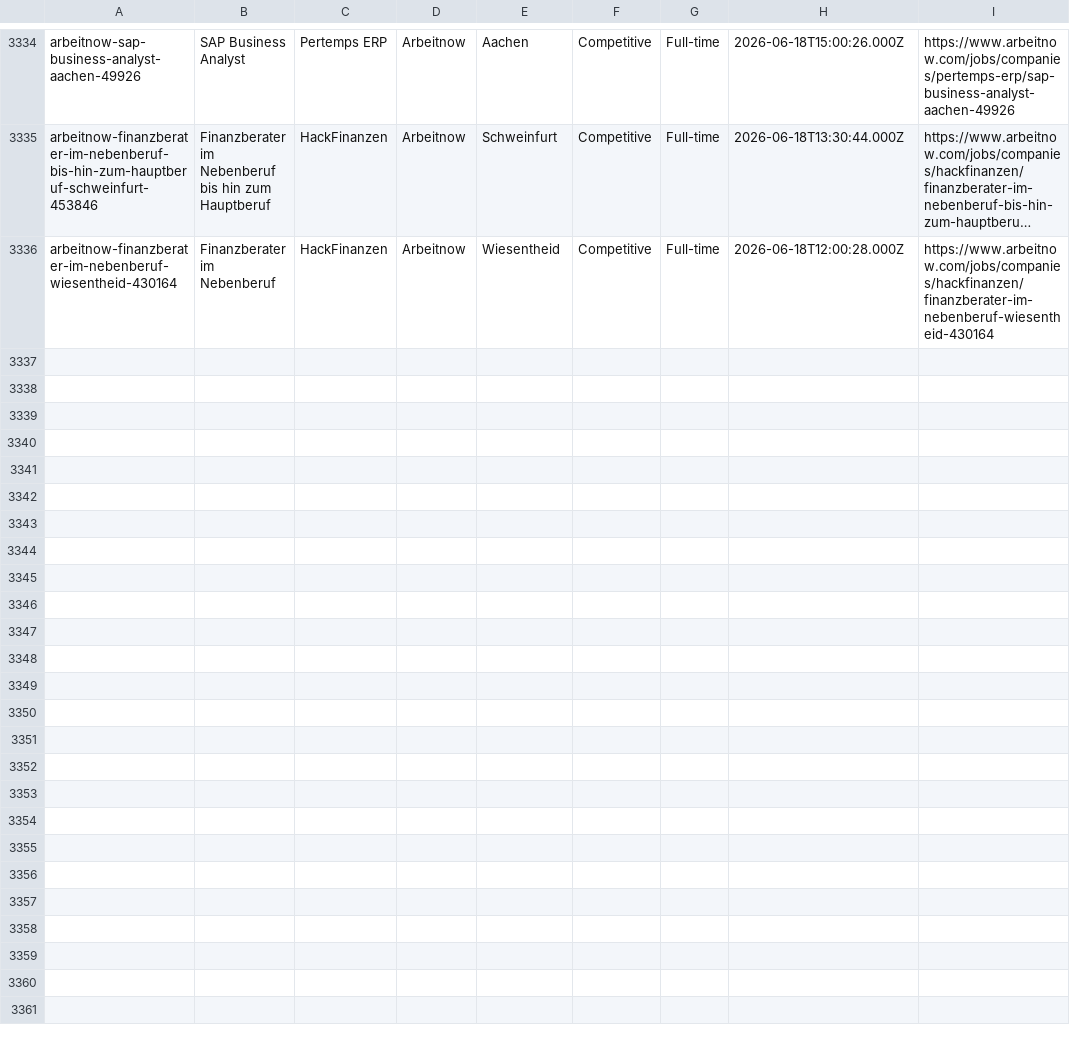
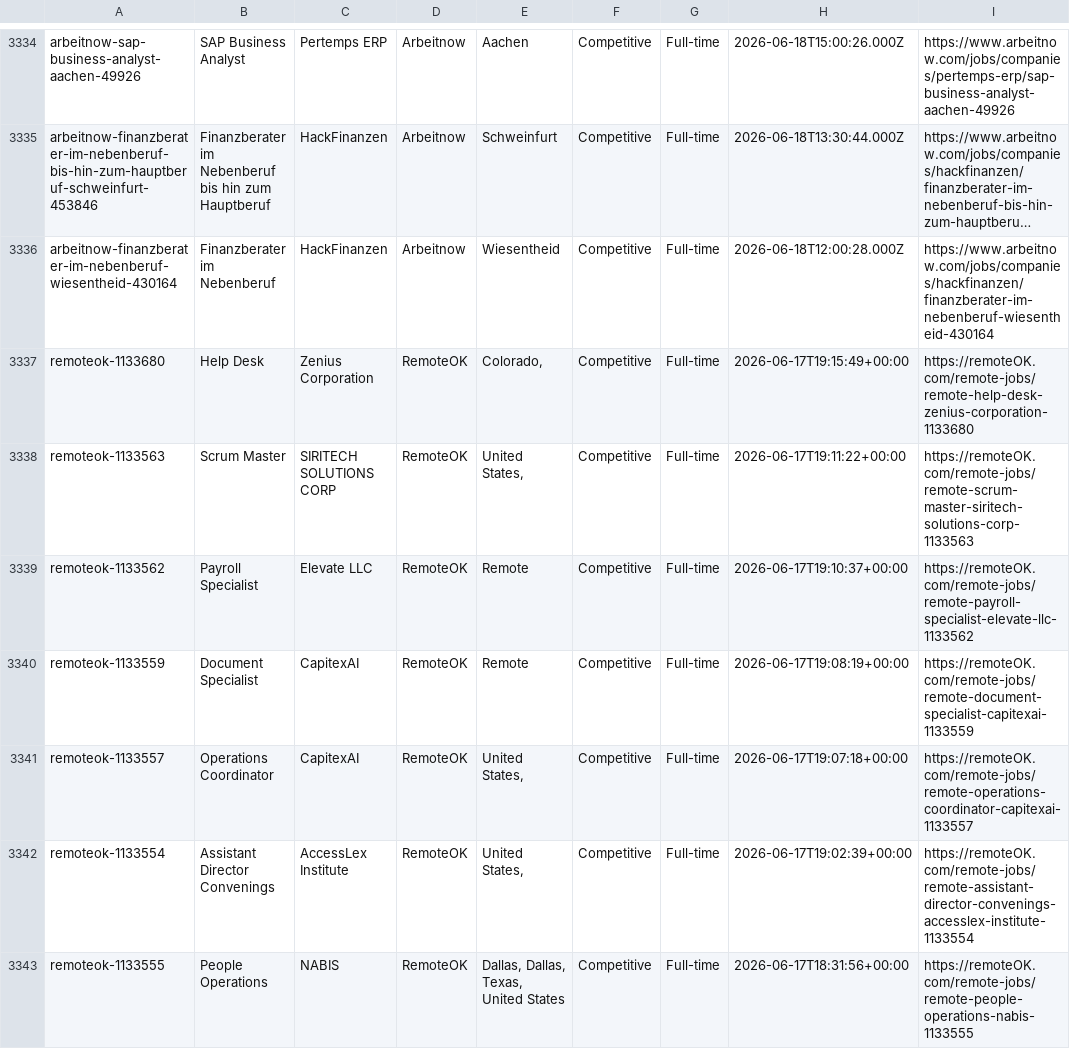
Before and after one commit to eyanbee/job-robot, a CSV file: weekly-jobs.csv, drawn as a sheet; only a part is shown, gaps mark what is left out; long unchanged cells end in …; the diff covers the shown part only; the diff names each change by its address in the sheet, - before the commit and + after, or states it on an @@ line.

```diff
--- a/weekly-jobs.csv
+++ b/weekly-jobs.csv
+row 3337: remoteok-1133680 | Help Desk | Zenius Corporation | RemoteOK | Colorado, | Competitive | Full-time | 2026-06-17T19:15:49+00:00 | https://remoteOK.com/remote-jobs/remote-help-desk-zenius-corporation-1133680
+row 3338: remoteok-1133563 | Scrum Master | SIRITECH SOLUTIONS CORP | RemoteOK | United States, | Competitive | Full-time | 2026-06-17T19:11:22+00:00 | https://remoteOK.com/remote-jobs/remote-scrum-master-siritech-solutions-corp-1133563
+row 3339: remoteok-1133562 | Payroll Specialist | Elevate LLC | RemoteOK | Remote | Competitive | Full-time | 2026-06-17T19:10:37+00:00 | https://remoteOK.com/remote-jobs/remote-payroll-specialist-elevate-llc-1133562
+row 3340: remoteok-1133559 | Document Specialist | CapitexAI | RemoteOK | Remote | Competitive | Full-time | 2026-06-17T19:08:19+00:00 | https://remoteOK.com/remote-jobs/remote-document-specialist-capitexai-1133559
+row 3341: remoteok-1133557 | Operations Coordinator | CapitexAI | RemoteOK | United States, | Competitive | Full-time | 2026-06-17T19:07:18+00:00 | https://remoteOK.com/remote-jobs/remote-operations-coordinator-capitexai-1133557
+row 3342: remoteok-1133554 | Assistant Director Convenings | AccessLex Institute | RemoteOK | United States, | Competitive | Full-time | 2026-06-17T19:02:39+00:00 | https://remoteOK.com/remote-jobs/remote-assistant-director-convenings-accesslex-institute-1133554
+row 3343: remoteok-1133555 | People Operations | NABIS | RemoteOK | Dallas, Dallas, Texas, United States | Competitive | Full-time | 2026-06-17T18:31:56+00:00 | https://remoteOK.com/remote-jobs/remote-people-operations-nabis-1133555
```
Also changed, not shown: 7 added rows elsewhere in this file, 1 other file.
